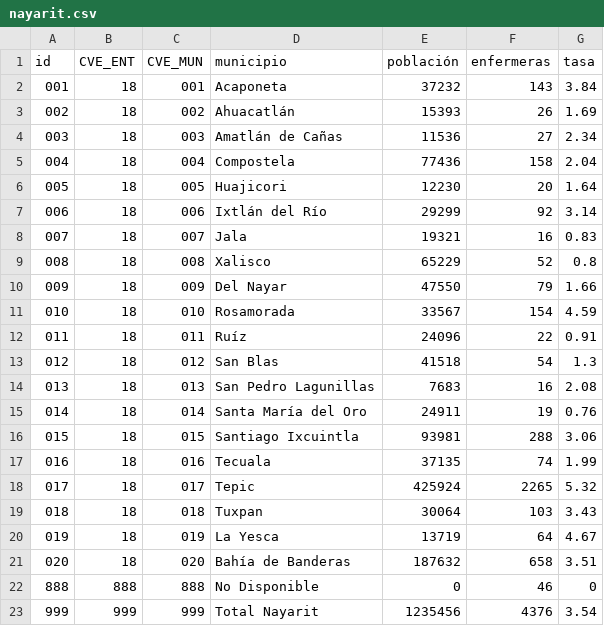
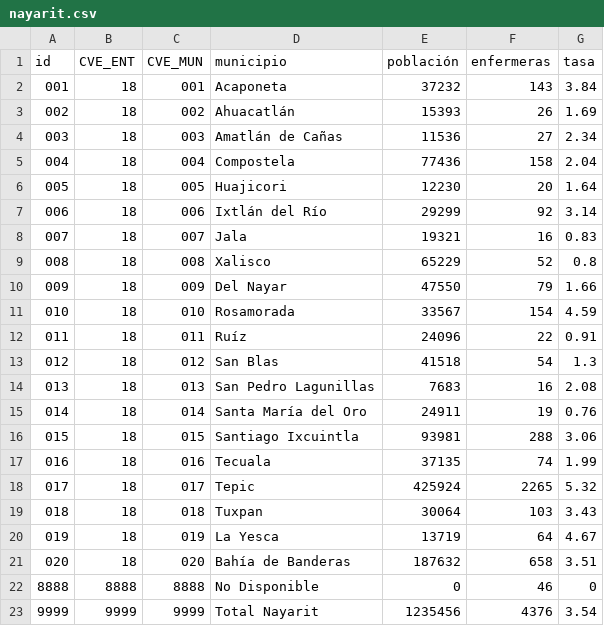
Before and after one commit to enfcarloseligio/D3_js_MX_RHE2025, a CSV file: data/rate/nayarit.csv, drawn as a sheet.

```diff
--- a/data/rate/nayarit.csv
+++ b/data/rate/nayarit.csv
@@ -21,3 +21,3 @@ id,CVE_ENT,CVE_MUN,municipio,población,enfermeras,tasa
 020,18,020,Bahía de Banderas,187632,658,3.51
-888,888,888,No Disponible,0,46,0
-999,999,999,Total Nayarit,1235456,4376,3.54
+8888,8888,8888,No Disponible,0,46,0
+9999,9999,9999,Total Nayarit,1235456,4376,3.54
```
Also changed, not shown: 1 other file.
